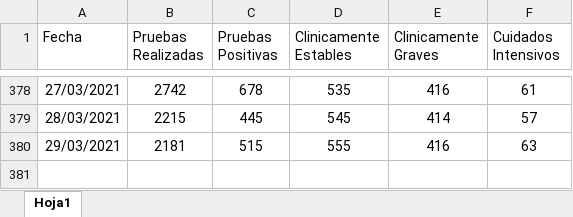
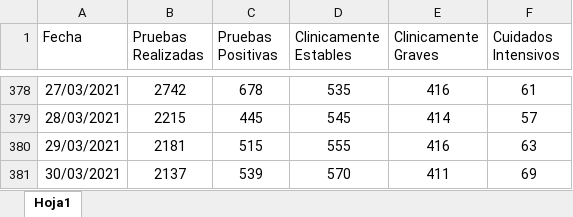
Before and after one commit to Sud-Austral/Datos_Honduras, an Excel workbook: datacovidhn/Condición_Pacientes_HN.xlsx, sheet Hoja1, drawn as a sheet; only a part is shown, gaps mark what is left out; values as stored, in another font and other column widths than the file's, no borders; table styles not drawn; the diff names each change by its address in the sheet, - before the commit and + after, or states it on an @@ line.

```diff
--- a/datacovidhn/Condición_Pacientes_HN.xlsx (sheet Hoja1)
+++ b/datacovidhn/Condición_Pacientes_HN.xlsx (sheet Hoja1)
+row 381: 30/03/2021 | 2137 | 539 | 570 | 411 | 69
```
Also changed, not shown: 2 other files.
